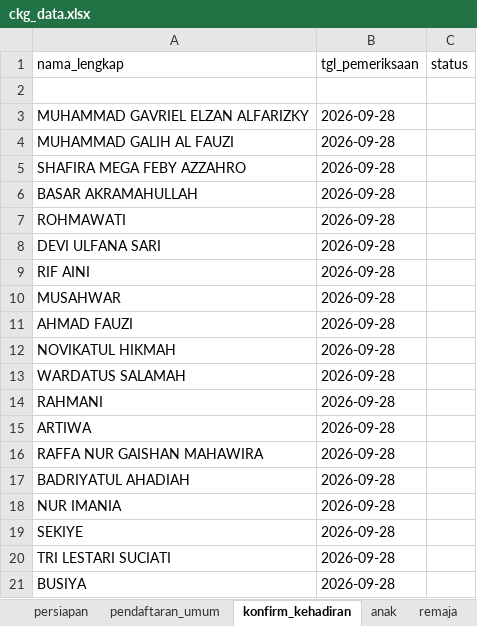
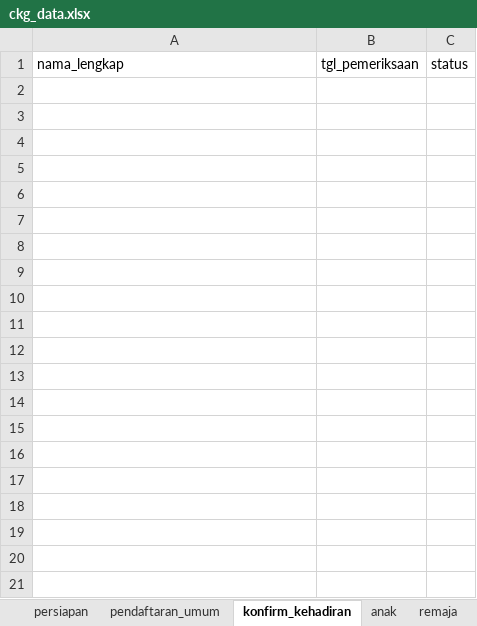
Before and after one commit to stywn93/ckg-helper, an Excel workbook: dataset/ckg_data.xlsx, sheet konfirm_kehadiran, drawn as a sheet; only a part is shown; values as stored, in another font and other column widths than the file's, no borders; the diff covers the shown part only; the diff names each change by its address in the sheet, - before the commit and + after, or states it on an @@ line.

```diff
--- a/dataset/ckg_data.xlsx (sheet konfirm_kehadiran)
+++ b/dataset/ckg_data.xlsx (sheet konfirm_kehadiran)
-row 2: (empty)
-row 3: MUHAMMAD GAVRIEL ELZAN ALFARIZKY | 2026-09-28
-row 4: MUHAMMAD GALIH AL FAUZI | 2026-09-28
-row 5: SHAFIRA MEGA FEBY AZZAHRO | 2026-09-28
-row 6: BASAR AKRAMAHULLAH | 2026-09-28
-row 7: ROHMAWATI | 2026-09-28
-row 8: DEVI ULFANA SARI | 2026-09-28
-row 9: RIF AINI | 2026-09-28
-row 10: MUSAHWAR | 2026-09-28
-row 11: AHMAD FAUZI | 2026-09-28
-row 12: NOVIKATUL HIKMAH | 2026-09-28
-row 13: WARDATUS SALAMAH | 2026-09-28
-row 14: RAHMANI | 2026-09-28
-row 15: ARTIWA | 2026-09-28
-row 16: RAFFA NUR GAISHAN MAHAWIRA | 2026-09-28
-row 17: BADRIYATUL AHADIAH | 2026-09-28
-row 18: NUR IMANIA | 2026-09-28
-row 19: SEKIYE | 2026-09-28
-row 20: TRI LESTARI SUCIATI | 2026-09-28
-row 21: BUSIYA | 2026-09-28
```
Also changed, not shown: 59 removed rows elsewhere in this sheet, sheet dewasa, sheet pendaftaran_umum, sheet lansia, sheet remaja, sheet anak, sheet pendaftaran_sekolah, 2 more sheets, dataset/sumber.xlsx.
